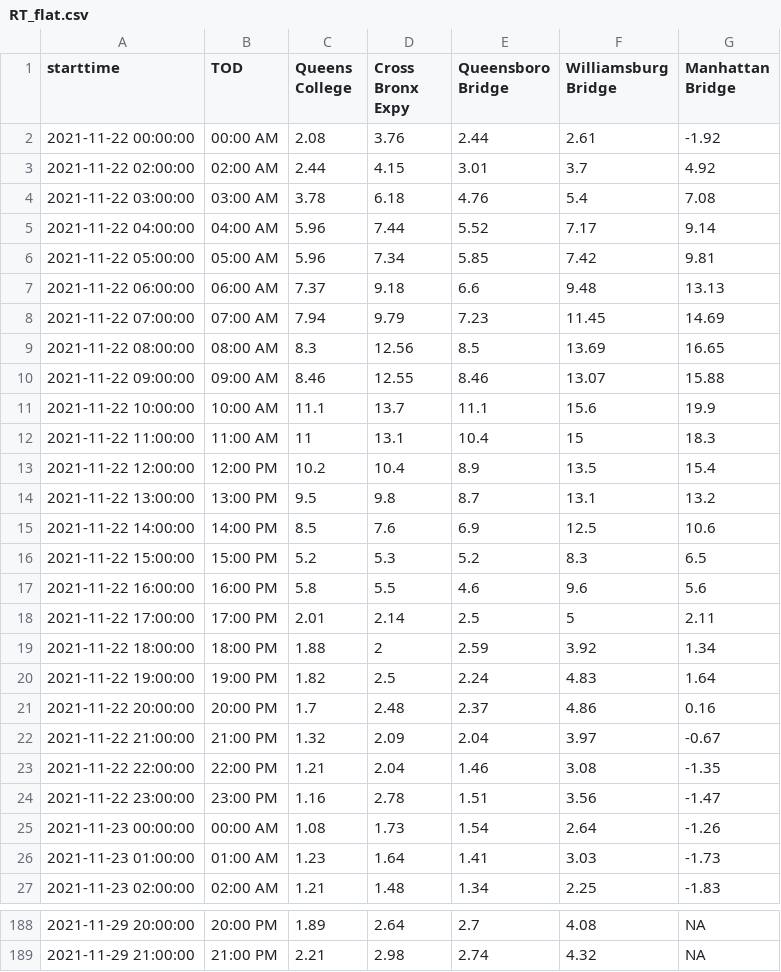
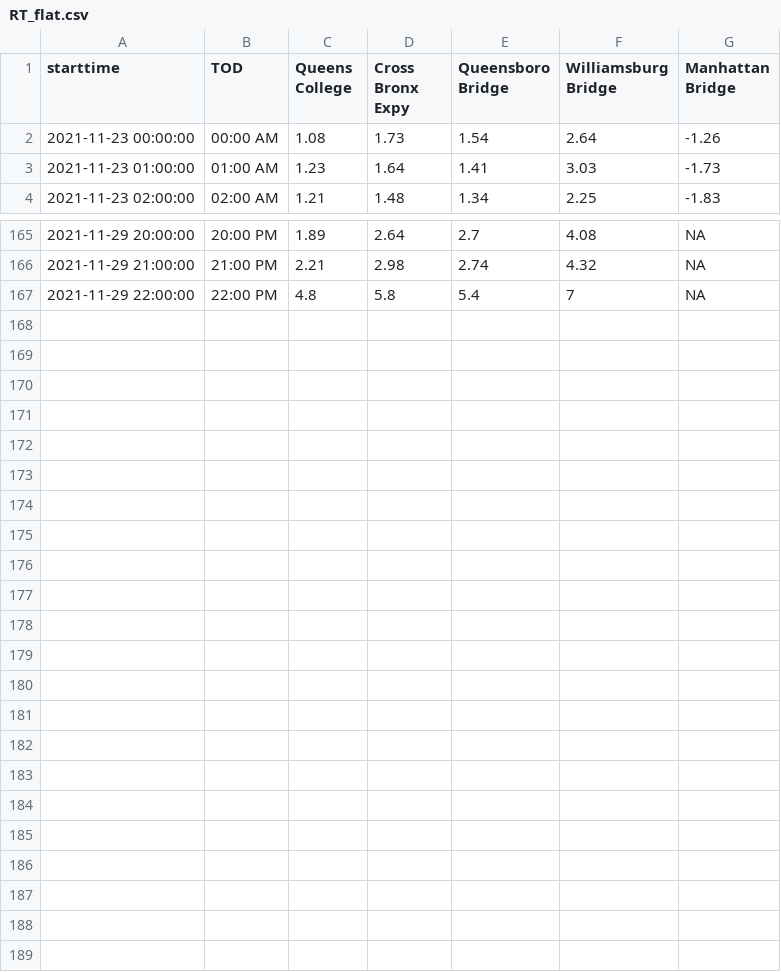
Before and after one commit to nychealth/realtime-air-quality, a CSV file: RT_flat.csv, drawn as a sheet; only a part is shown, gaps mark what is left out.

Commit message:
Regular auto-commit

```diff
--- a/RT_flat.csv
+++ b/RT_flat.csv
@@ -1,25 +1,2 @@
 "starttime","TOD","Queens College","Cross Bronx Expy","Queensboro Bridge","Williamsburg Bridge","Manhattan Bridge"
-2021-11-22 00:00:00,"00:00 AM",2.08,3.76,2.44,2.61,-1.92
-2021-11-22 02:00:00,"02:00 AM",2.44,4.15,3.01,3.7,4.92
-2021-11-22 03:00:00,"03:00 AM",3.78,6.18,4.76,5.4,7.08
-2021-11-22 04:00:00,"04:00 AM",5.96,7.44,5.52,7.17,9.14
-2021-11-22 05:00:00,"05:00 AM",5.96,7.34,5.85,7.42,9.81
-2021-11-22 06:00:00,"06:00 AM",7.37,9.18,6.6,9.48,13.13
-2021-11-22 07:00:00,"07:00 AM",7.94,9.79,7.23,11.45,14.69
-2021-11-22 08:00:00,"08:00 AM",8.3,12.56,8.5,13.69,16.65
-2021-11-22 09:00:00,"09:00 AM",8.46,12.55,8.46,13.07,15.88
-2021-11-22 10:00:00,"10:00 AM",11.1,13.7,11.1,15.6,19.9
-2021-11-22 11:00:00,"11:00 AM",11,13.1,10.4,15,18.3
-2021-11-22 12:00:00,"12:00 PM",10.2,10.4,8.9,13.5,15.4
-2021-11-22 13:00:00,"13:00 PM",9.5,9.8,8.7,13.1,13.2
-2021-11-22 14:00:00,"14:00 PM",8.5,7.6,6.9,12.5,10.6
-2021-11-22 15:00:00,"15:00 PM",5.2,5.3,5.2,8.3,6.5
-2021-11-22 16:00:00,"16:00 PM",5.8,5.5,4.6,9.6,5.6
-2021-11-22 17:00:00,"17:00 PM",2.01,2.14,2.5,5,2.11
-2021-11-22 18:00:00,"18:00 PM",1.88,2,2.59,3.92,1.34
-2021-11-22 19:00:00,"19:00 PM",1.82,2.5,2.24,4.83,1.64
-2021-11-22 20:00:00,"20:00 PM",1.7,2.48,2.37,4.86,0.16
-2021-11-22 21:00:00,"21:00 PM",1.32,2.09,2.04,3.97,-0.67
-2021-11-22 22:00:00,"22:00 PM",1.21,2.04,1.46,3.08,-1.35
-2021-11-22 23:00:00,"23:00 PM",1.16,2.78,1.51,3.56,-1.47
 2021-11-23 00:00:00,"00:00 AM",1.08,1.73,1.54,2.64,-1.26
@@ -189 +166,2 @@
 2021-11-29 21:00:00,"21:00 PM",2.21,2.98,2.74,4.32,NA
+2021-11-29 22:00:00,"22:00 PM",4.8,5.8,5.4,7,NA
```
